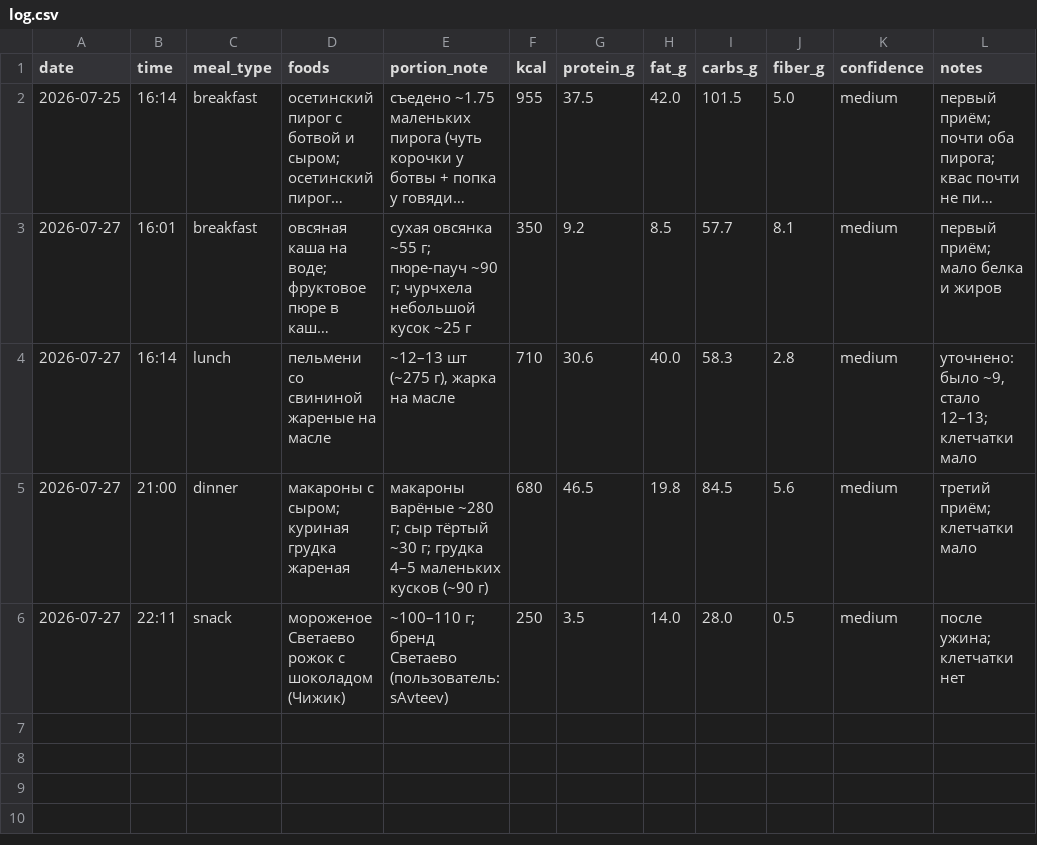
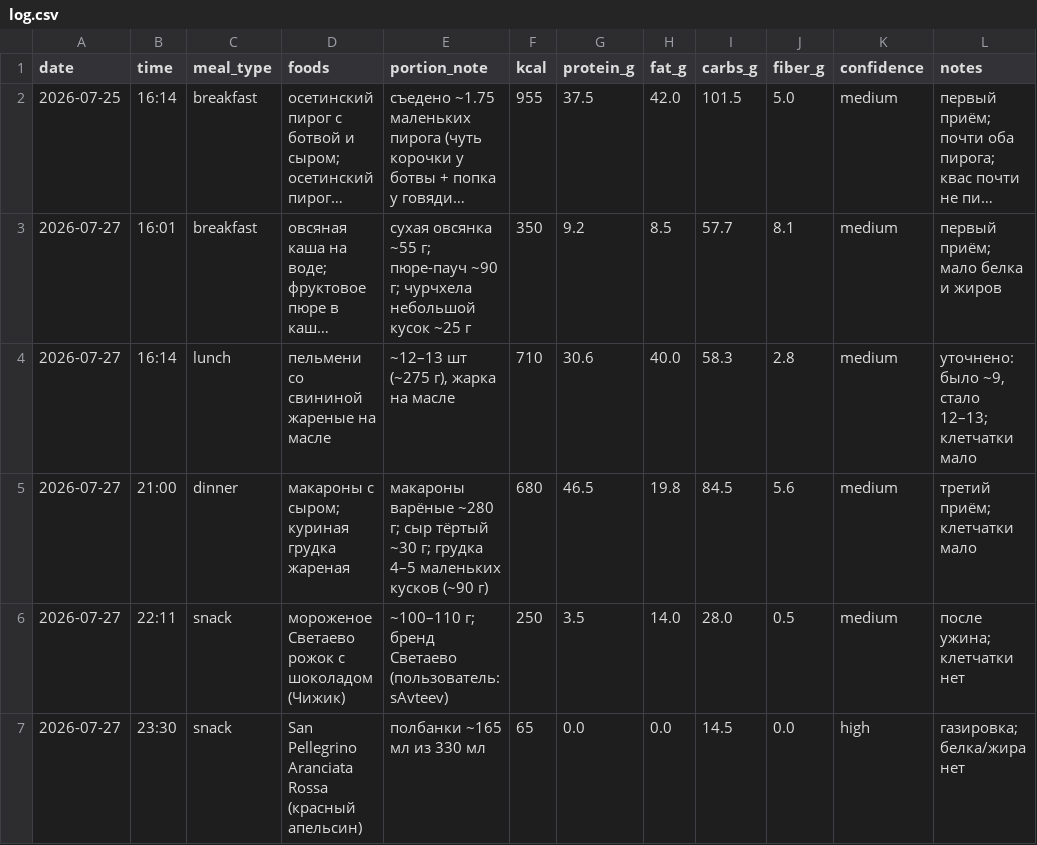
Before and after one commit to xamartinsa/goals, a CSV file: nutrition/log.csv, drawn as a sheet; long unchanged cells end in ….

```diff
--- a/nutrition/log.csv
+++ b/nutrition/log.csv
@@ -6 +6,2 @@ date,time,meal_type,foods,portion_note,kcal,protein_g,fat_g,carbs_g,fiber_g,conf
 2026-07-27,22:11,snack,"мороженое Светаево рожок с шоколадом (Чижик)","~100–110 г; бренд Светаево (пользователь: sAvteev)",250,3.5,14.0,28.0,0.5,medium,"после ужина; клетчатки нет"
+2026-07-27,23:30,snack,"San Pellegrino Aranciata Rossa (красный апельсин)","полбанки ~165 мл из 330 мл",65,0.0,0.0,14.5,0.0,high,"газировка; белка/жира нет"
```
Also changed, not shown: 1 other file.
